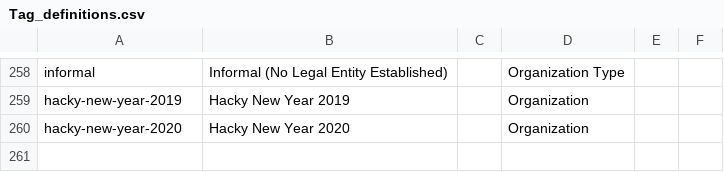
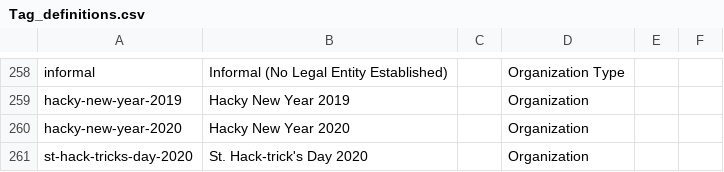
Before and after one commit to DemocracyLab/CivicTechExchange, a CSV file: common/models/Tag_definitions.csv, drawn as a sheet; only a part is shown, gaps mark what is left out; the diff names each change by its address in the sheet, - before the commit and + after, or states it on an @@ line.

Commit message:
Add St. Hack-trick's day 2020 event

```diff
--- a/common/models/Tag_definitions.csv
+++ b/common/models/Tag_definitions.csv
+row 261: st-hack-tricks-day-2020 | St. Hack-trick's Day 2020 |  | Organization
```
